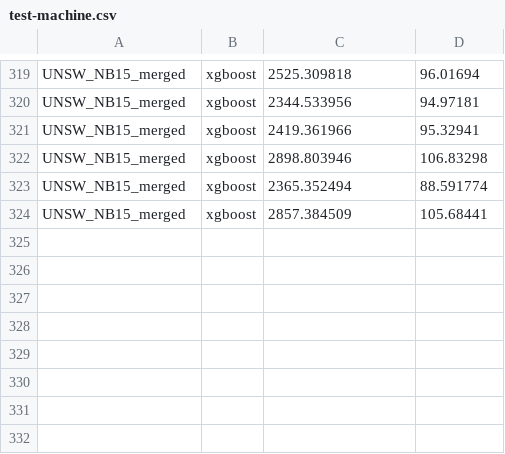
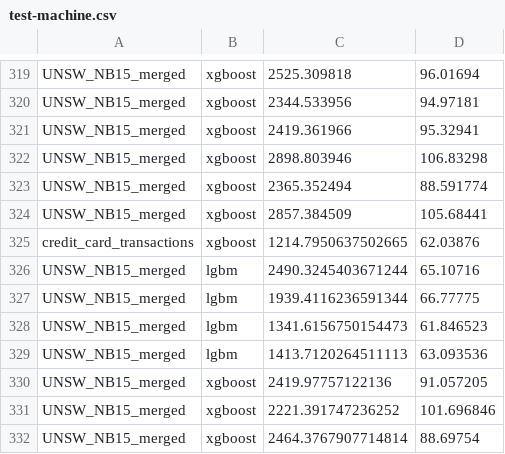
Before and after one commit to Sabreclaw/catboost-xgboost-lightgbm, a CSV file: experiment-results/test-machine.csv, drawn as a sheet; only a part is shown, gaps mark what is left out; the diff names each change by its address in the sheet, - before the commit and + after, or states it on an @@ line.

```diff
--- a/experiment-results/test-machine.csv
+++ b/experiment-results/test-machine.csv
+row 325: credit_card_transactions | xgboost | 1214.7950637502665 | 62.03876
+row 326: UNSW_NB15_merged | lgbm | 2490.3245403671244 | 65.10716
+row 327: UNSW_NB15_merged | lgbm | 1939.4116236591344 | 66.77775
+row 328: UNSW_NB15_merged | lgbm | 1341.6156750154473 | 61.846523
+row 329: UNSW_NB15_merged | lgbm | 1413.7120264511113 | 63.093536
+row 330: UNSW_NB15_merged | xgboost | 2419.97757122136 | 91.057205
+row 331: UNSW_NB15_merged | xgboost | 2221.391747236252 | 101.696846
+row 332: UNSW_NB15_merged | xgboost | 2464.3767907714814 | 88.69754
```
Also changed, not shown: experiment-results/run_table.csv, 1 other file.
